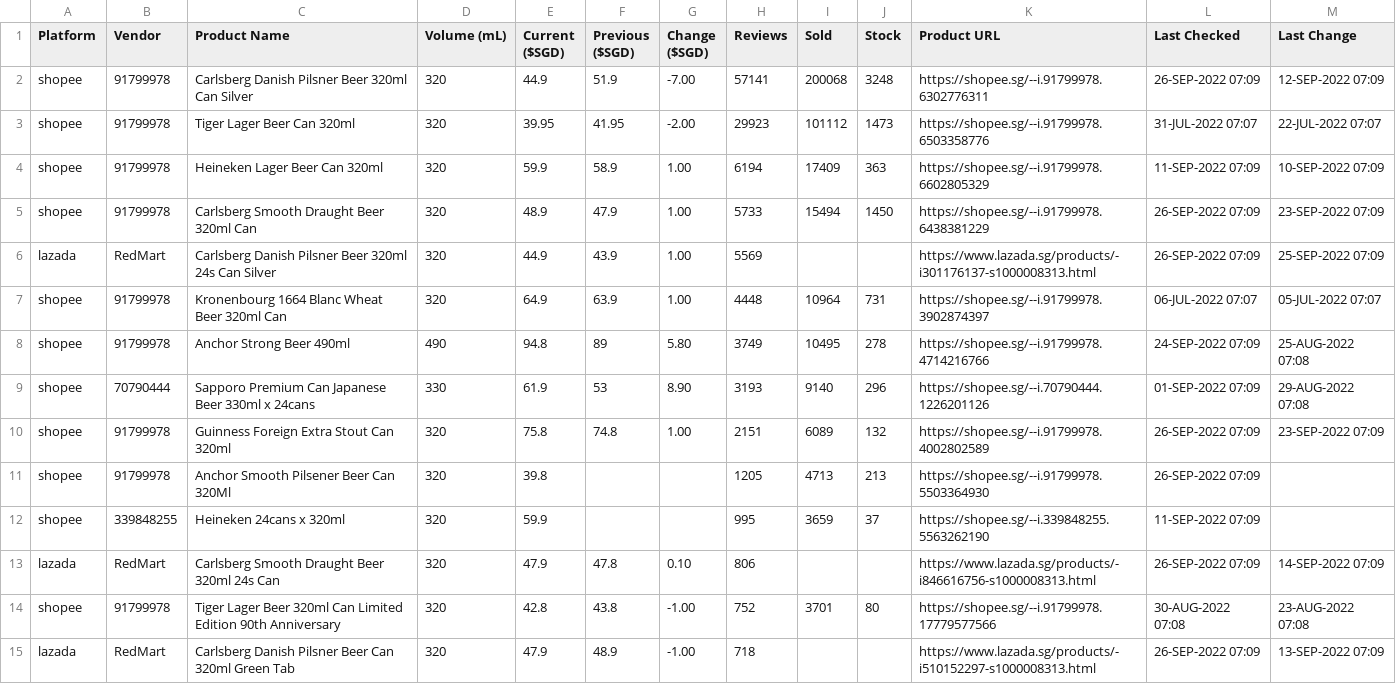
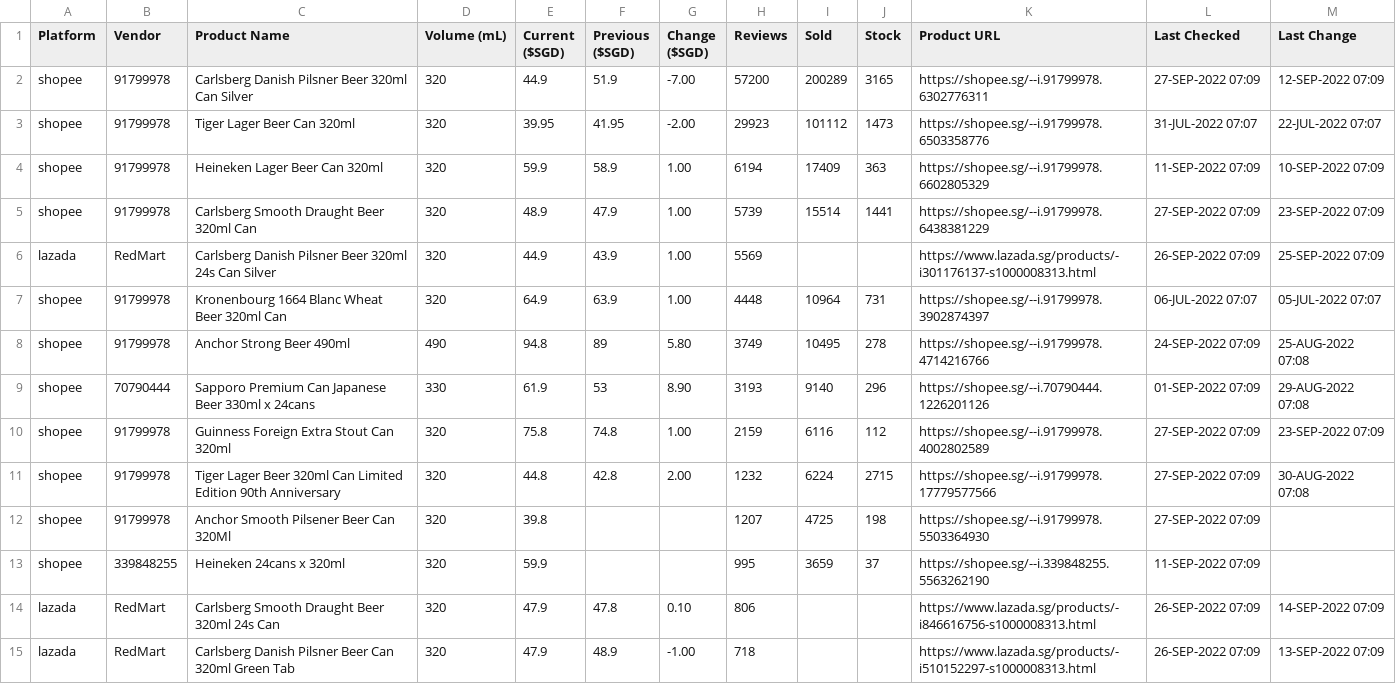
Before and after one commit to ngshiheng/fareview, a CSV file: data/carlsberg.csv, drawn as a sheet; only a part is shown; the diff covers the shown part only.

```diff
--- a/data/carlsberg.csv
+++ b/data/carlsberg.csv
@@ -1,6 +1,6 @@
 Platform,Vendor,Product Name,Volume (mL),Current ($SGD),Previous ($SGD),Change ($SGD),Reviews,Sold,Stock,Product URL,Last Checked,Last Change
-shopee,91799978,Carlsberg Danish Pilsner Beer 320ml Can Silver,320,44.9,51.9,-7.00,57141,200068,3248,https://shopee.sg/--i.91799978.6302776311,26-SEP-2022 07:09,12-SEP-2022 07:09
+shopee,91799978,Carlsberg Danish Pilsner Beer 320ml Can Silver,320,44.9,51.9,-7.00,57200,200289,3165,https://shopee.sg/--i.91799978.6302776311,27-SEP-2022 07:09,12-SEP-2022 07:09
 shopee,91799978,Tiger Lager Beer Can 320ml,320,39.95,41.95,-2.00,29923,101112,1473,https://shopee.sg/--i.91799978.6503358776,31-JUL-2022 07:07,22-JUL-2022 07:07
 shopee,91799978,Heineken Lager Beer Can 320ml,320,59.9,58.9,1.00,6194,17409,363,https://shopee.sg/--i.91799978.6602805329,11-SEP-2022 07:09,10-SEP-2022 07:09
-shopee,91799978,Carlsberg Smooth Draught Beer 320ml Can,320,48.9,47.9,1.00,5733,15494,1450,https://shopee.sg/--i.91799978.6438381229,26-SEP-2022 07:09,23-SEP-2022 07:09
+shopee,91799978,Carlsberg Smooth Draught Beer 320ml Can,320,48.9,47.9,1.00,5739,15514,1441,https://shopee.sg/--i.91799978.6438381229,27-SEP-2022 07:09,23-SEP-2022 07:09
 lazada,RedMart,Carlsberg Danish Pilsner Beer 320ml 24s Can Silver,320,44.9,43.9,1.00,5569,,,https://www.lazada.sg/products/-i301176137-s1000008313.html,26-SEP-2022 07:09,25-SEP-2022 07:09
@@ -9,7 +9,7 @@ shopee,91799978,Anchor Strong Beer 490ml,490,94.8,89,5.80,3749,10495,278,https:/
 shopee,70790444,Sapporo Premium Can Japanese Beer 330ml x 24cans,330,61.9,53,8.90,3193,9140,296,https://shopee.sg/--i.70790444.1226201126,01-SEP-2022 07:09,29-AUG-2022 07:08
-shopee,91799978,Guinness Foreign Extra Stout Can 320ml,320,75.8,74.8,1.00,2151,6089,132,https://shopee.sg/--i.91799978.4002802589,26-SEP-2022 07:09,23-SEP-2022 07:09
-shopee,91799978,Anchor Smooth Pilsener Beer Can 320Ml,320,39.8,,,1205,4713,213,https://shopee.sg/--i.91799978.5503364930,26-SEP-2022 07:09,
+shopee,91799978,Guinness Foreign Extra Stout Can 320ml,320,75.8,74.8,1.00,2159,6116,112,https://shopee.sg/--i.91799978.4002802589,27-SEP-2022 07:09,23-SEP-2022 07:09
+shopee,91799978,Tiger Lager Beer 320ml Can Limited Edition 90th Anniversary,320,44.8,42.8,2.00,1232,6224,2715,https://shopee.sg/--i.91799978.17779577566,27-SEP-2022 07:09,30-AUG-2022 07:08
+shopee,91799978,Anchor Smooth Pilsener Beer Can 320Ml,320,39.8,,,1207,4725,198,https://shopee.sg/--i.91799978.5503364930,27-SEP-2022 07:09,
 shopee,339848255,Heineken 24cans x 320ml,320,59.9,,,995,3659,37,https://shopee.sg/--i.339848255.5563262190,11-SEP-2022 07:09,
 lazada,RedMart,Carlsberg Smooth Draught Beer 320ml 24s Can,320,47.9,47.8,0.10,806,,,https://www.lazada.sg/products/-i846616756-s1000008313.html,26-SEP-2022 07:09,14-SEP-2022 07:09
-shopee,91799978,Tiger Lager Beer 320ml Can Limited Edition 90th Anniversary,320,42.8,43.8,-1.00,752,3701,80,https://shopee.sg/--i.91799978.17779577566,30-AUG-2022 07:08,23-AUG-2022 07:08
 lazada,RedMart,Carlsberg Danish Pilsner Beer Can 320ml Green Tab,320,47.9,48.9,-1.00,718,,,https://www.lazada.sg/products/-i510152297-s1000008313.html,26-SEP-2022 07:09,13-SEP-2022 07:09
```
Also changed, not shown: 10 edited cells elsewhere in this file, data/asahi.csv, data/guinness.csv, 2 other files.
